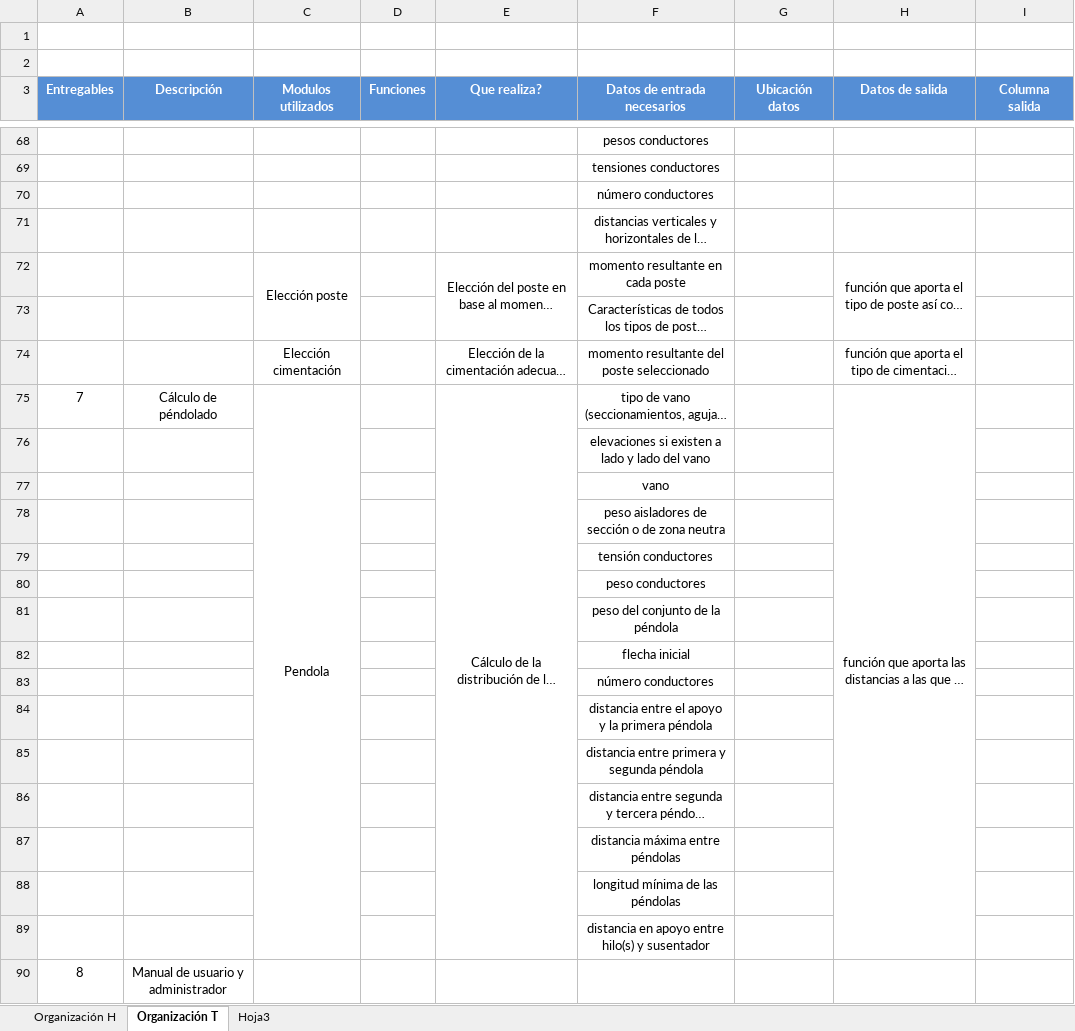
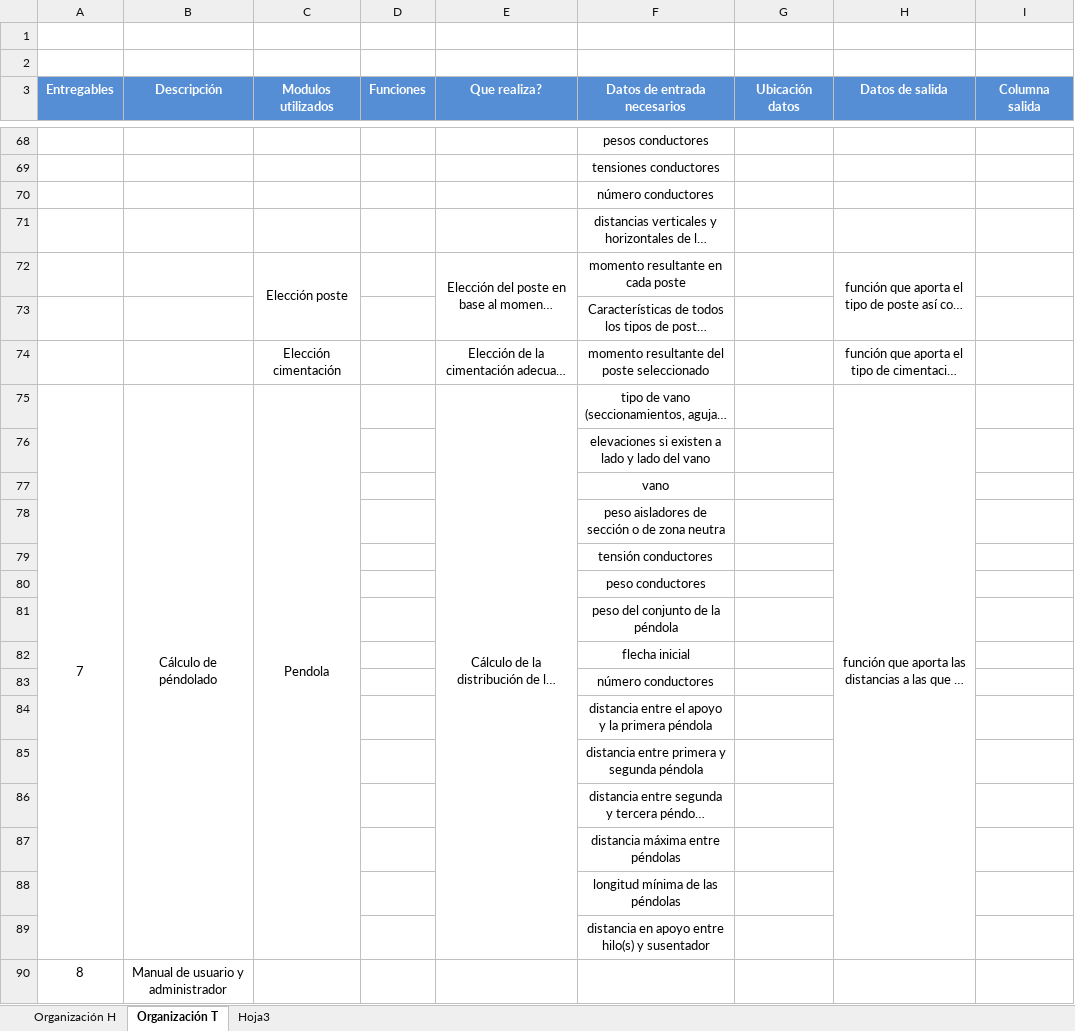
Before and after one commit to VictorSENER/reposLECatenaria, an Excel workbook: Control.xlsx, sheet Organización T, drawn as a sheet; only a part is shown, gaps mark what is left out; long unchanged cells end in …; values as stored, in another font and other column widths than the file's, no borders; the diff covers the shown part only; the diff names each change by its address in the sheet, - before the commit and + after, or states it on an @@ line.

```diff
--- a/Control.xlsx (sheet Organización T)
+++ b/Control.xlsx (sheet Organización T)
+A75:A89 merged
+B75:B89 merged
```
Also changed, not shown: 1 moved row and merged cells elsewhere in this sheet.
